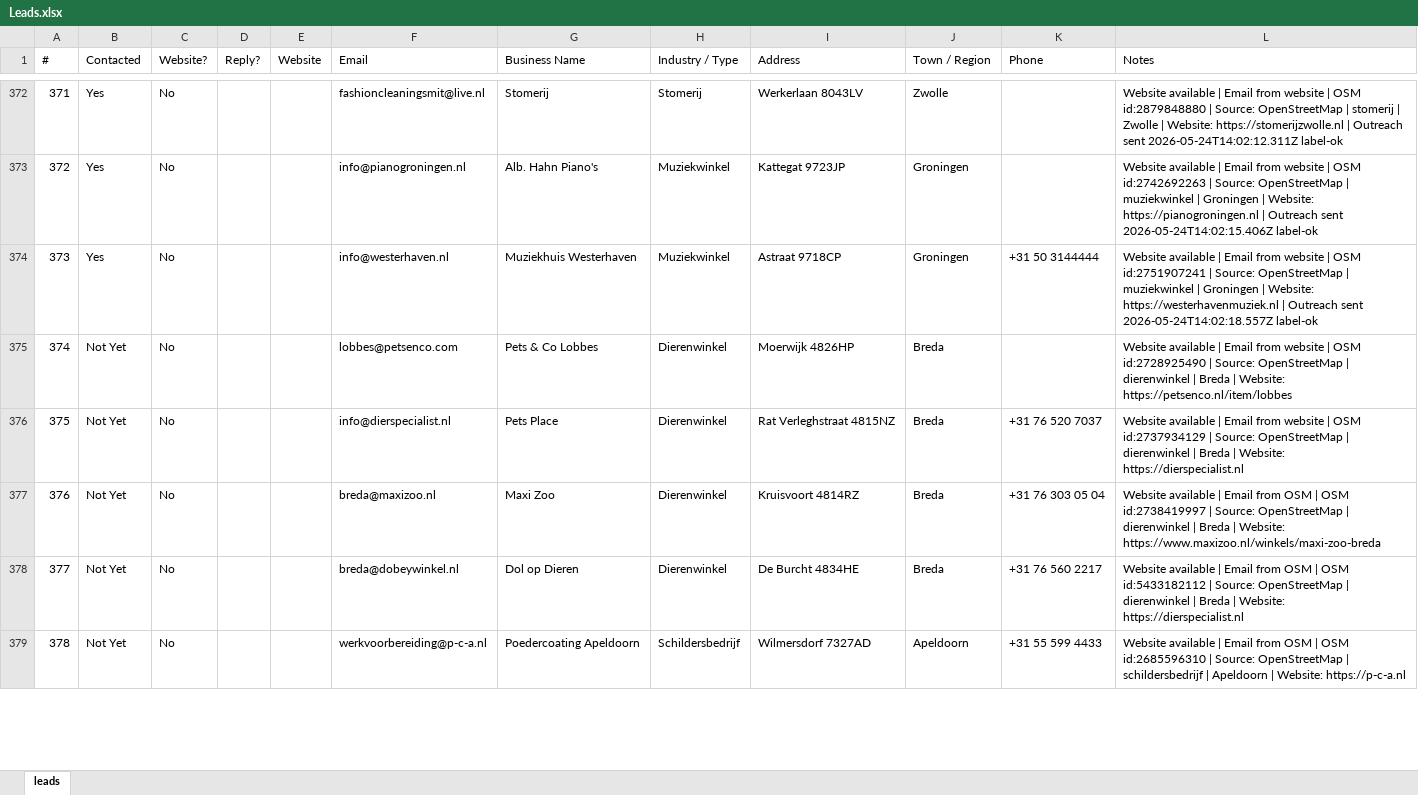
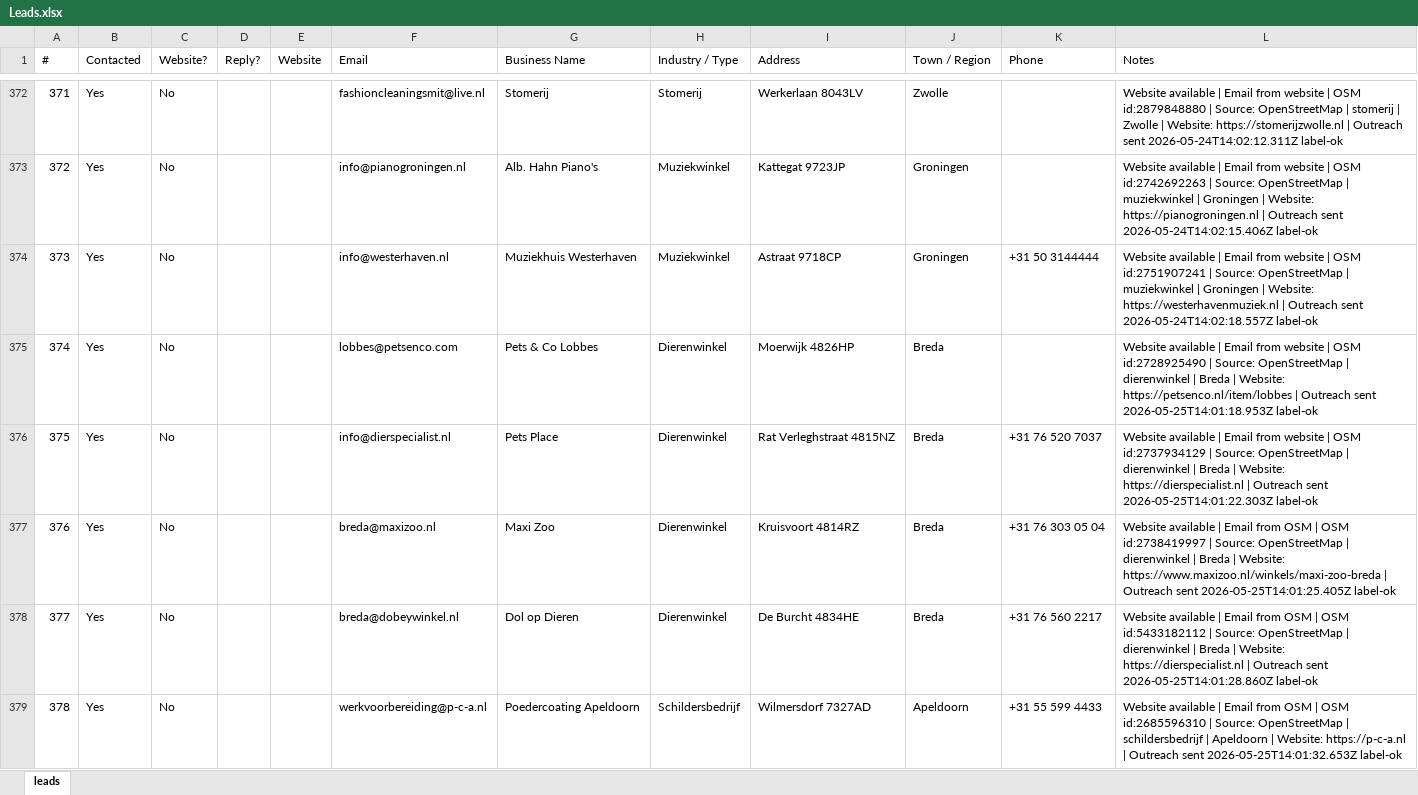
Before and after one commit to CsabaVK/WebKreatives, an Excel workbook: leads/Leads.xlsx, sheet leads, drawn as a sheet; only a part is shown, gaps mark what is left out; values as stored, in another font and other column widths than the file's, no borders; the diff covers the shown part only; the diff names each change by its address in the sheet, - before the commit and + after, or states it on an @@ line.

Commit message:
Record outreach batch 374-393

```diff
--- a/leads/Leads.xlsx (sheet leads)
+++ b/leads/Leads.xlsx (sheet leads)
-B375:B379 (Contacted): Not Yet
+B375:B379 (Contacted): Yes
-L375 (Notes): …Website: https://petsenco.nl/item/lobbes
+L375 (Notes): …Website: https://petsenco.nl/item/lobbes | Outreach sent 2026-05-25T14:01:18.953Z label-ok
-L376 (Notes): …Website: https://dierspecialist.nl
+L376 (Notes): …Website: https://dierspecialist.nl | Outreach sent 2026-05-25T14:01:22.303Z label-ok
-L377 (Notes): …Website: https://www.maxizoo.nl/winkels/maxi-zoo-breda
+L377 (Notes): …Website: https://www.maxizoo.nl/winkels/maxi-zoo-breda | Outreach sent 2026-05-25T14:01:25.405Z label-ok
-L378 (Notes): …Website: https://dierspecialist.nl
+L378 (Notes): …Website: https://dierspecialist.nl | Outreach sent 2026-05-25T14:01:28.860Z label-ok
-L379 (Notes): …Website: https://p-c-a.nl
+L379 (Notes): …Website: https://p-c-a.nl | Outreach sent 2026-05-25T14:01:32.653Z label-ok
```
Also changed, not shown: 30 edited cells elsewhere in this sheet.
